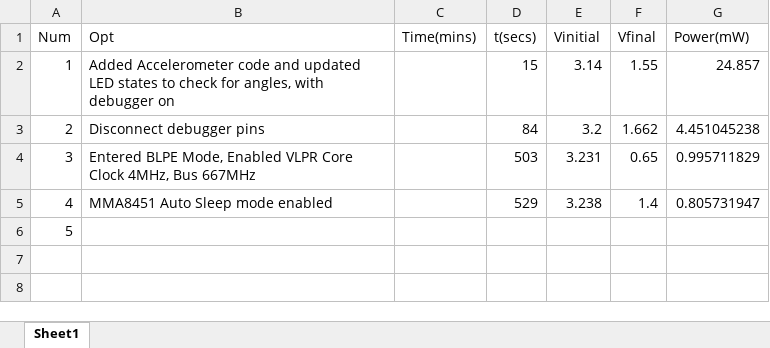
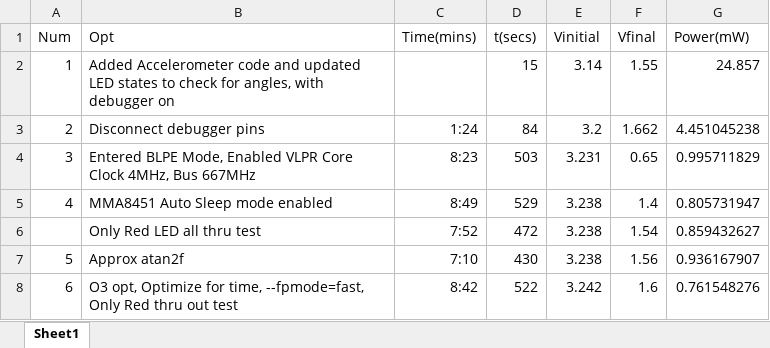
Before and after one commit to rahultadak/561_Project_3, an Excel workbook: Opts.xlsx, sheet Sheet1, drawn as a sheet; values as stored, in another font and other column widths than the file's, no borders; the diff names each change by its address in the sheet, - before the commit and + after, or states it on an @@ line.

Commit message:
Updated Compiler Options
Added -O3, --fpmode=fast and optimize for time conditions to compiler options.

```diff
--- a/Opts.xlsx (sheet Sheet1)
+++ b/Opts.xlsx (sheet Sheet1)
-C3 (Time(mins)): (empty)
+C3 (Time(mins)): 1:24
-C4 (Time(mins)): (empty)
+C4 (Time(mins)): 8:23
-C5 (Time(mins)): (empty)
+C5 (Time(mins)): 8:49
@@ column A (Num) renumbered in row 6 @@
-B6 (Opt): (empty)
+B6 (Opt): Only Red LED all thru test
-C6 (Time(mins)): (empty)
+C6 (Time(mins)): 7:52
-D6 (t(secs)): (empty)
+D6 (t(secs)): 472
-E6 (Vinitial): (empty)
+E6 (Vinitial): 3.238
-F6 (Vfinal): (empty)
+F6 (Vfinal): 1.54
-G6 (Power(mW)): (empty)
+G6 (Power(mW)): 0.859432627
+row 7: 5 | Approx atan2f | 7:10 | 430 | 3.238 | 1.56 | 0.936167907
+row 8: 6 | O3 opt, Optimize for time, --fpmode=fast, Only Red thru out test | 8:42 | 522 | 3.242 | 1.6 | 0.761548276
```
Also changed, not shown: 28 other files.
